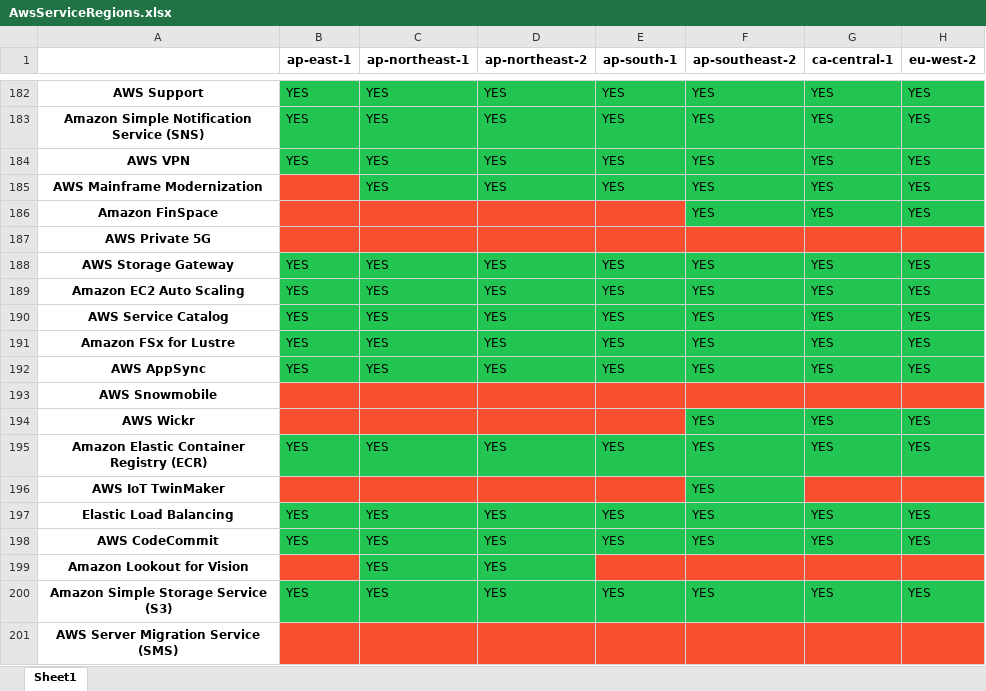
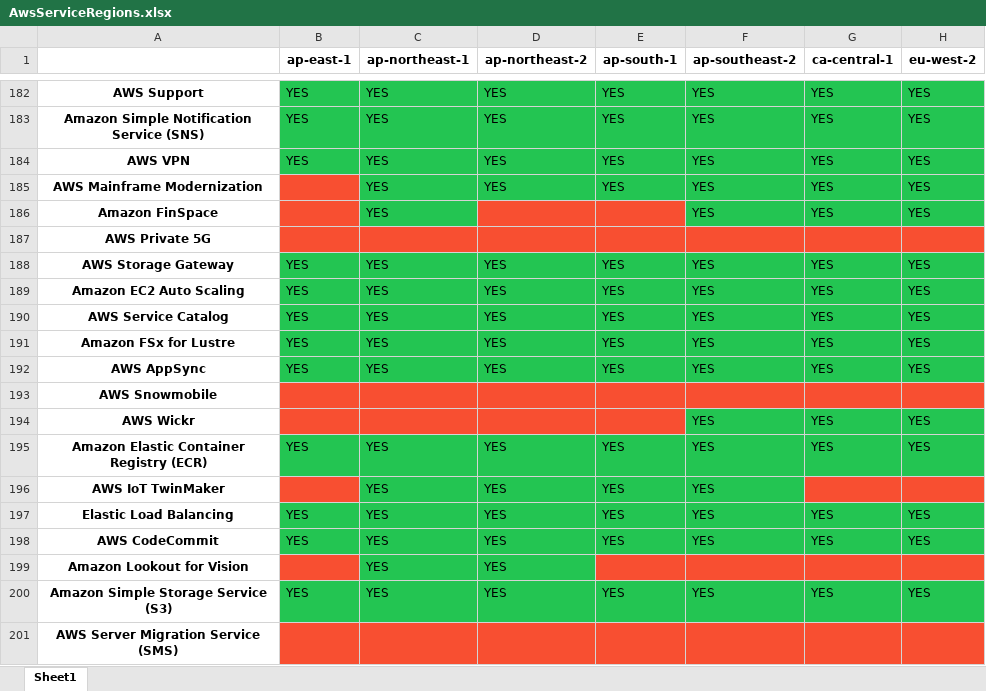
Before and after one commit to Aryaman6492/Aws-Service-Versions, an Excel workbook: AwsServiceRegions.xlsx, sheet Sheet1, drawn as a sheet; only a part is shown, gaps mark what is left out; values as stored, in another font and other column widths than the file's, no borders; the diff names each change by its address in the sheet, - before the commit and + after, or states it on an @@ line.

```diff
--- a/AwsServiceRegions.xlsx (sheet Sheet1)
+++ b/AwsServiceRegions.xlsx (sheet Sheet1)
-C186 (ap-northeast-1): (empty)
+C186 (ap-northeast-1): YES
-C186 fill: #F84F31
+C186 fill: #23C552
-C196 (ap-northeast-1): (empty)
+C196 (ap-northeast-1): YES
-C196:E196 fill: #F84F31
+C196:E196 fill: #23C552
-D196 (ap-northeast-2): (empty)
+D196 (ap-northeast-2): YES
-E196 (ap-south-1): (empty)
+E196 (ap-south-1): YES
```
Also changed, not shown: 2 other files.
